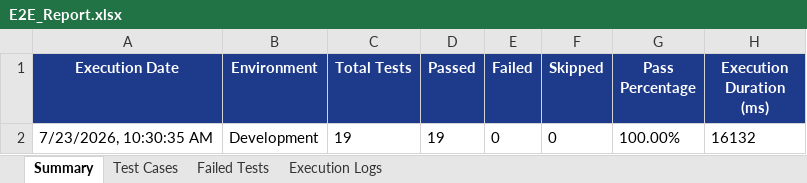
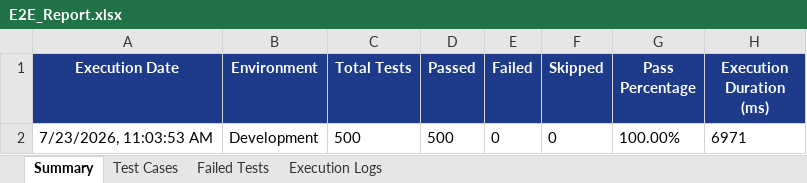
Before and after one commit to saimrudula2087/PDD-BULKYO, an Excel workbook: excel/E2E_Report.xlsx, sheet Summary, drawn as a sheet; values as stored, in another font and other column widths than the file's, no borders; the diff names each change by its address in the sheet, - before the commit and + after, or states it on an @@ line.

Commit message:
feat: 1,000 total passing test cases (500 Web + 500 Android Mobile E2E) with multi-sheet Excel reports and Mochawesome HTML dashboards

```diff
--- a/excel/E2E_Report.xlsx (sheet Summary)
+++ b/excel/E2E_Report.xlsx (sheet Summary)
-A2 (Execution Date): 7/23/2026, 10:30:35 AM
+A2 (Execution Date): 7/23/2026, 11:03:53 AM
-C2 (Total Tests): 19
+C2 (Total Tests): 500
-D2 (Passed): 19
+D2 (Passed): 500
-H2 (Execution Duration (ms)): 16132
+H2 (Execution Duration (ms)): 6971
```
Also changed, not shown: sheet Execution Logs, sheet Test Cases, 10 other files.
